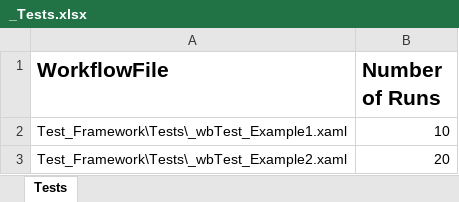
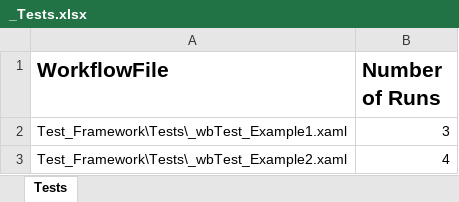
Before and after one commit to mihhdu/Enhanced-REFramework, an Excel workbook: Test_Framework/_Tests.xlsx, sheet Tests, drawn as a sheet; values as stored, in another font and other column widths than the file's, no borders; the diff names each change by its address in the sheet, - before the commit and + after, or states it on an @@ line.

```diff
--- a/Test_Framework/_Tests.xlsx (sheet Tests)
+++ b/Test_Framework/_Tests.xlsx (sheet Tests)
-B2 (Number of Runs): 10
+B2 (Number of Runs): 3
-B3 (Number of Runs): 20
+B3 (Number of Runs): 4
```
Also changed, not shown: Data/Config.xlsx, 18 other files.
